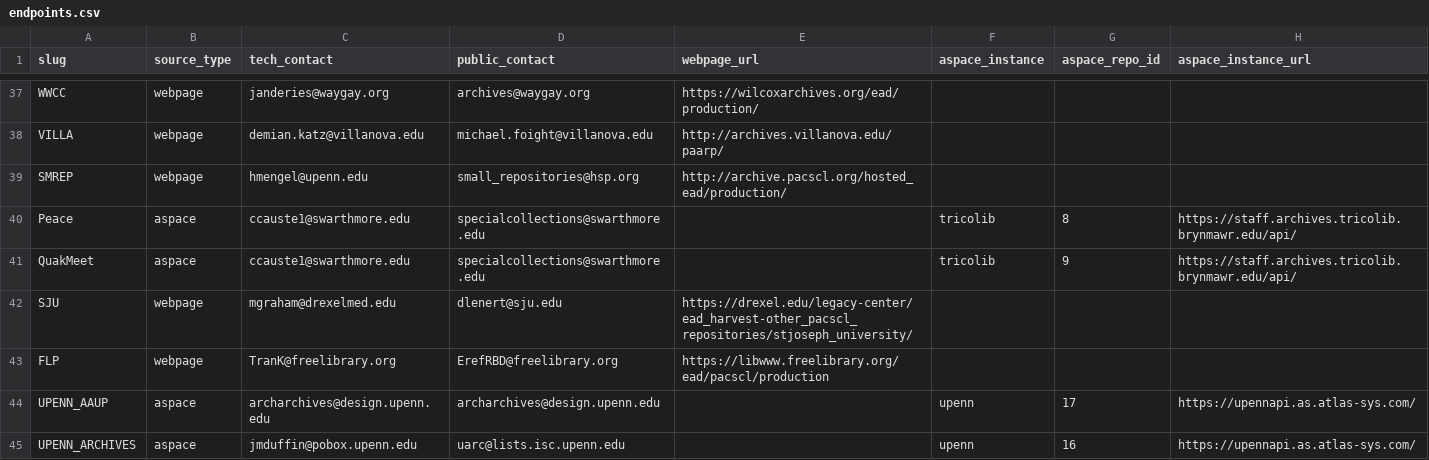
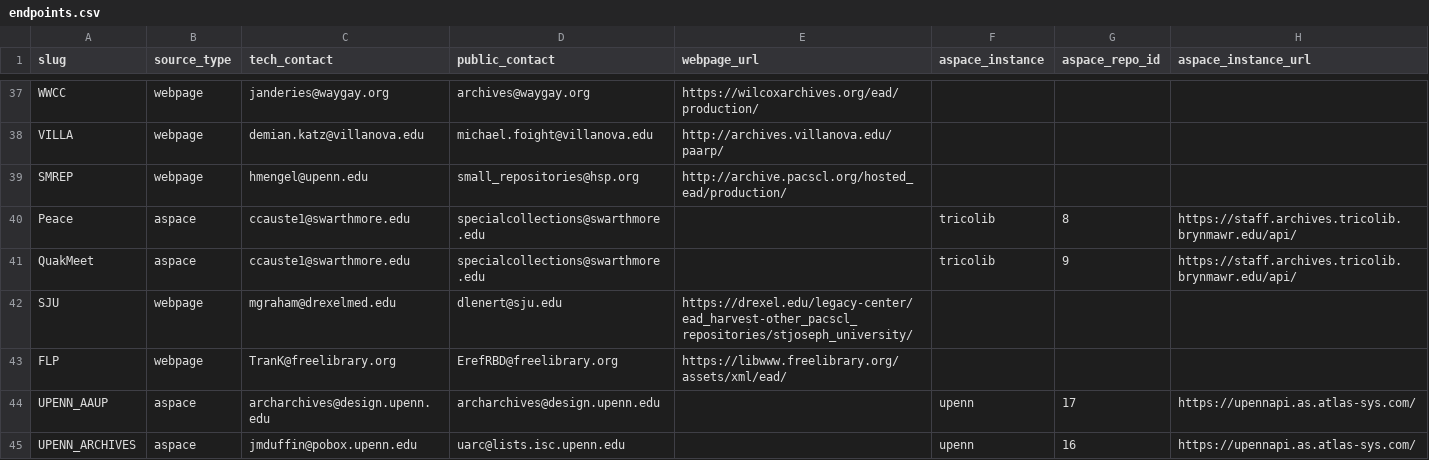
Before and after one commit to upenn-libraries/finding_aids, a CSV file: rails_app/data/endpoints.csv, drawn as a sheet; only a part is shown, gaps mark what is left out.

Commit message:
update URL for FLP webpage harvesting

```diff
--- a/rails_app/data/endpoints.csv
+++ b/rails_app/data/endpoints.csv
@@ -42,3 +42,3 @@ QuakMeet,aspace,ccauste1@swarthmore.edu,specialcollections@swarthmore.edu,,trico
 SJU,webpage,mgraham@drexelmed.edu,dlenert@sju.edu,https://drexel.edu/legacy-center/ead_harvest-other_pacscl_repositories/stjoseph_university/,,
-FLP,webpage,TranK@freelibrary.org,ErefRBD@freelibrary.org,https://libwww.freelibrary.org/ead/pacscl/production,,
+FLP,webpage,TranK@freelibrary.org,ErefRBD@freelibrary.org,https://libwww.freelibrary.org/assets/xml/ead/,,
 UPENN_AAUP,aspace,archarchives@design.upenn.edu,archarchives@design.upenn.edu,,upenn,17,https://upennapi.as.atlas-sys.com/
```
